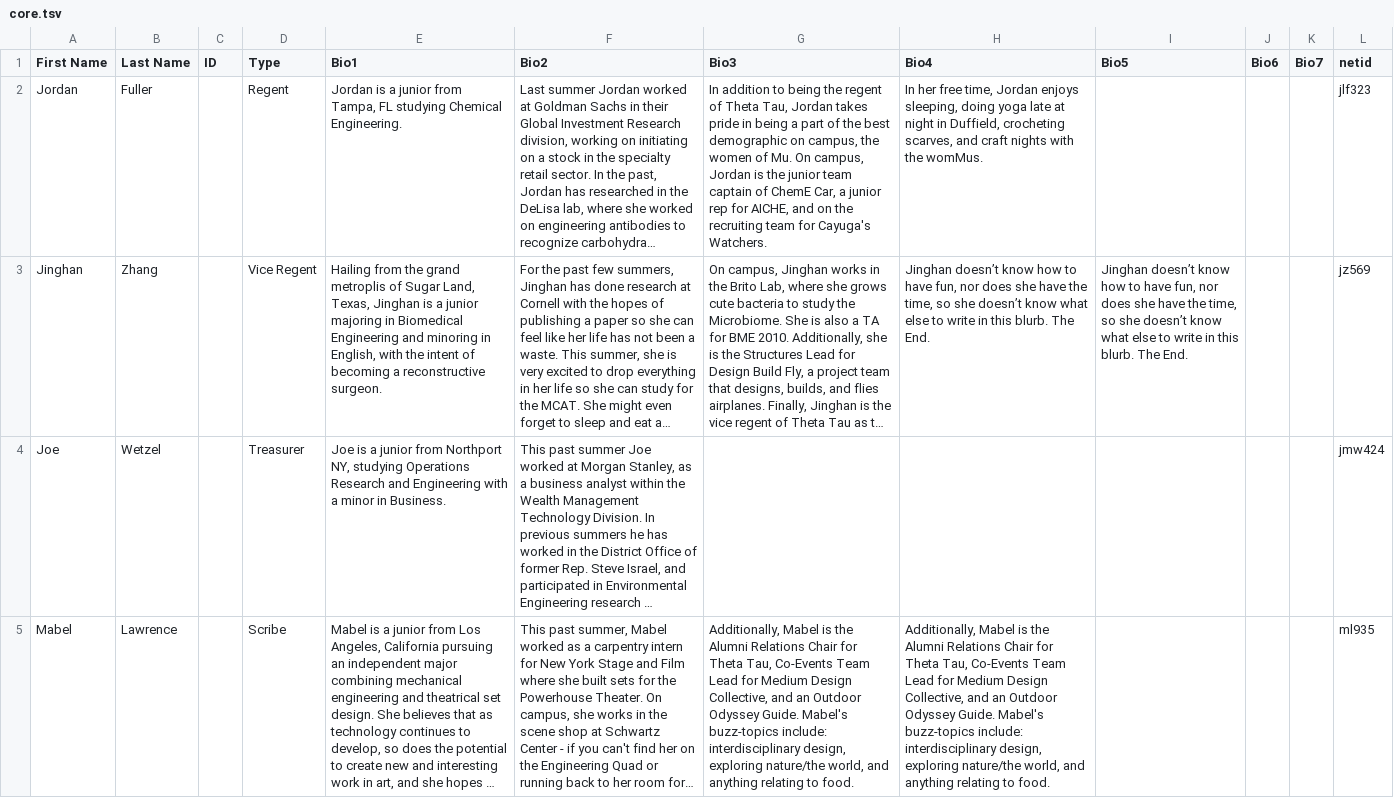
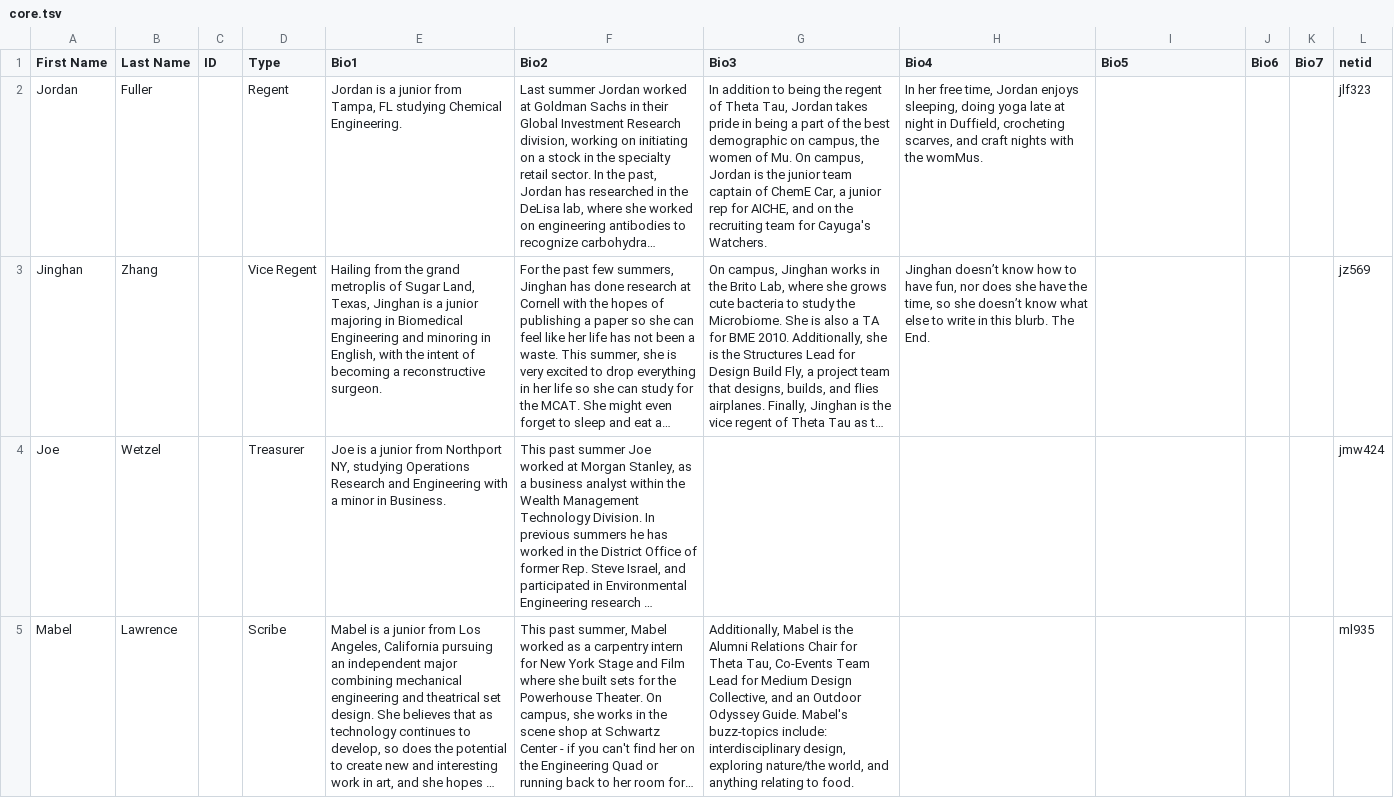
Before and after one commit to cornellWebmaster/ttFlask, a TSV file: data/brothers/core.tsv, drawn as a sheet; long unchanged cells end in …; the diff names each change by its address in the sheet, - before the commit and + after, or states it on an @@ line.

```diff
--- a/data/brothers/core.tsv
+++ b/data/brothers/core.tsv
-I3 (Bio5): Jinghan doesn’t know how to have fun, nor does she have the time, so she doesn’t know what else to write in this blurb. The End.
+I3 (Bio5): (empty)
-H5 (Bio4): Additionally, Mabel is the Alumni Relations Chair for Theta Tau, Co-Events Team Lead for Medium Design Collective, and an Outdoor Odyssey Guide. Mabel's buzz-topics include: interdisciplinary design, exploring nature/the world, and anything relating to food.
+H5 (Bio4): (empty)
```
Also changed, not shown: data/brothers/brothers.tsv, data/brothers/semester.tsv.
